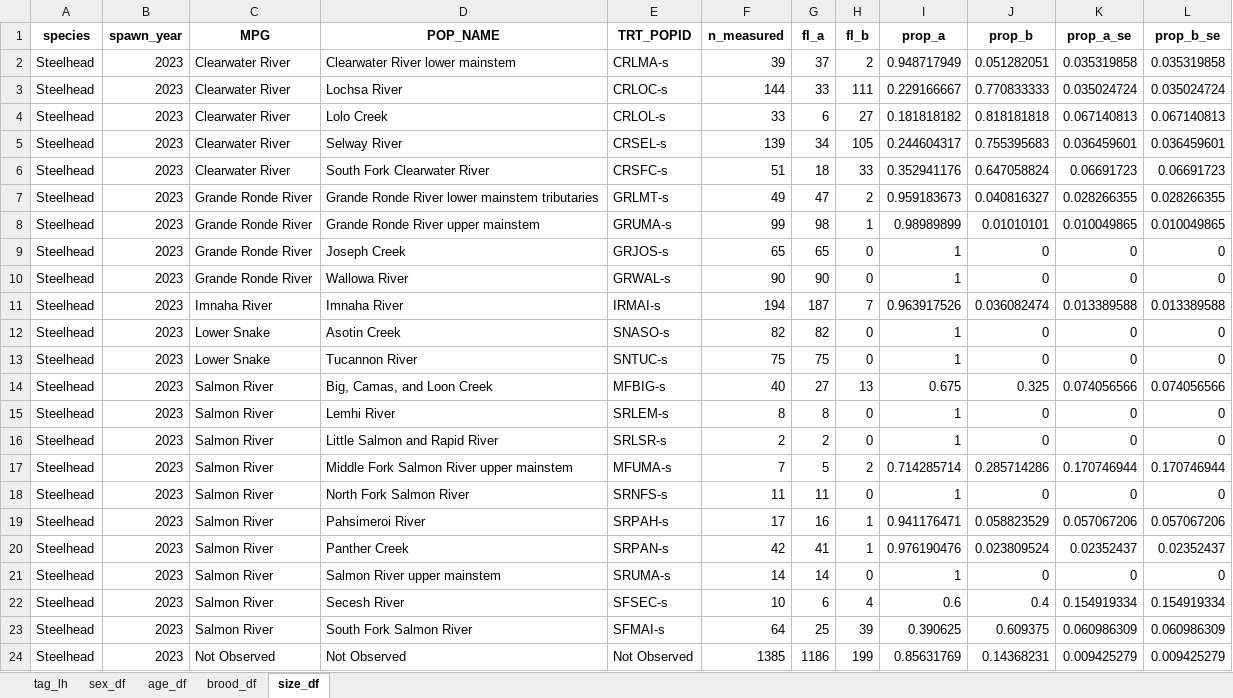
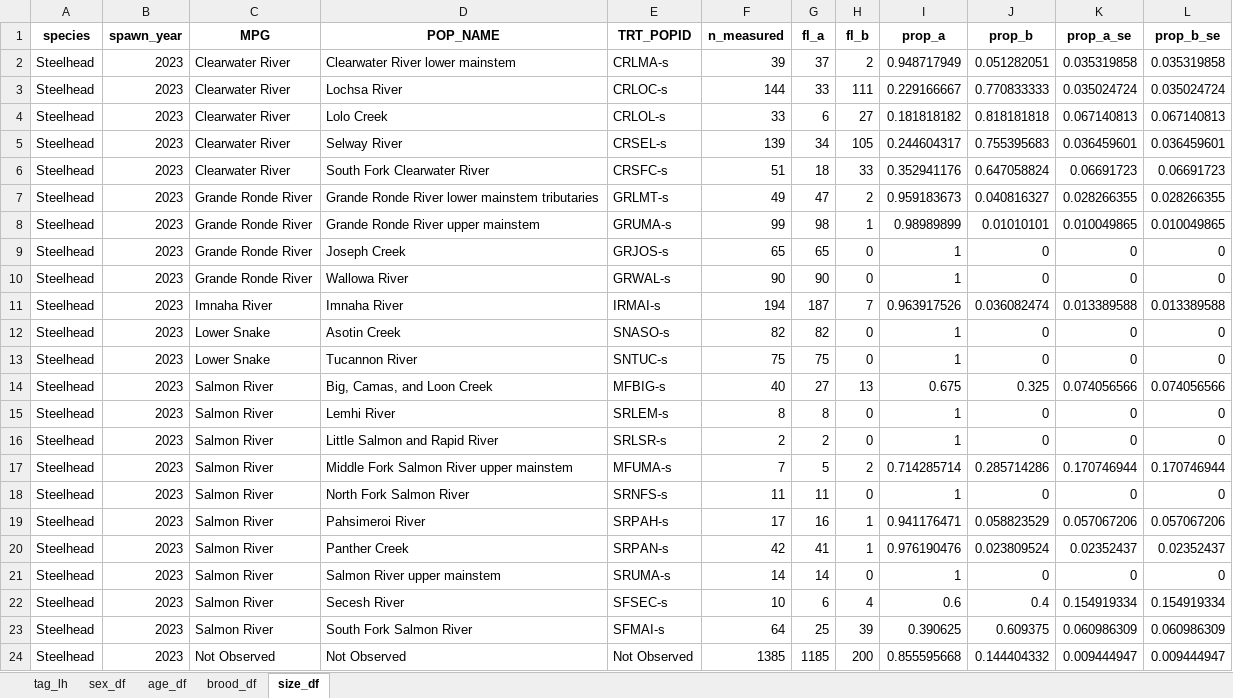
Before and after one commit to NPTfisheries/SnakeRiverFishStatus, an Excel workbook: output/life_history/Steelhead_SY2023_lh_summary.xlsx, sheet size_df, drawn as a sheet; values as stored, in another font and other column widths than the file's, no borders; the diff names each change by its address in the sheet, - before the commit and + after, or states it on an @@ line.

```diff
--- a/output/life_history/Steelhead_SY2023_lh_summary.xlsx (sheet size_df)
+++ b/output/life_history/Steelhead_SY2023_lh_summary.xlsx (sheet size_df)
-G24 (fl_a): 1186
+G24 (fl_a): 1185
-H24 (fl_b): 199
+H24 (fl_b): 200
-I24 (prop_a): 0.85631769
+I24 (prop_a): 0.855595668
-J24 (prop_b): 0.14368231
+J24 (prop_b): 0.144404332
-K24 (prop_a_se): 0.009425279
+K24 (prop_a_se): 0.009444947
-L24 (prop_b_se): 0.009425279
+L24 (prop_b_se): 0.009444947
```
Also changed, not shown: sheet tag_lh, sheet sex_df, sheet age_df, sheet brood_df, 1 other file.
